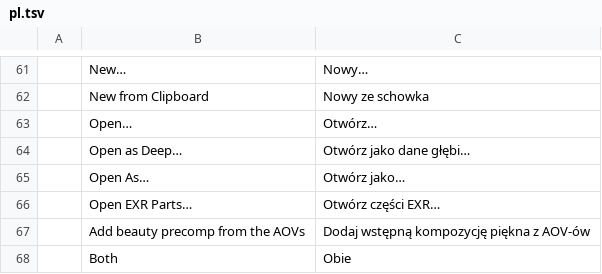
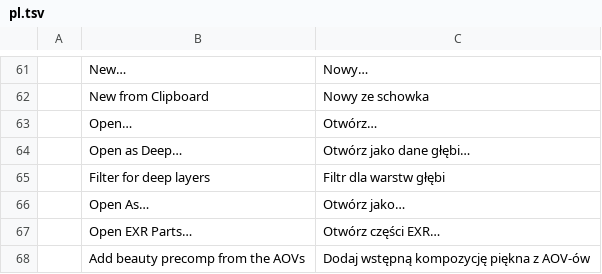
Before and after one commit to Toysoft/photocraft, a TSV file: crates/ui-egui/src/i18n/pl.tsv, drawn as a sheet; only a part is shown, gaps mark what is left out; the shorter side is filled out with more unchanged rows.

Commit message:
deep: merge refuses grids past the load limit; earlier review nits
DeepData::merge now returns Result and refuses a union grid above the
same 2^28 cells the .pcraft load accepts (the capacity-only cap let two
layers parked far apart merge into counts that could never round-trip);
merge_down propagates the error, layer.mergeDown and the solo-deep
accumulator map it to EngineError::Other. The hostile-origins test
asserts the refusal (it passed before only because the wrapped loop
skipped) and adds a benign-grid consistency case. On load, the grid-size
check runs before the counts-length comparison (npx+1 would overflow a
32-bit usize at the saturating maximum), pl.tsv gains "Filter for deep
layers", and the roundtrip test's doc comment and inline comment are
de-duplicated.

```diff
--- a/crates/ui-egui/src/i18n/pl.tsv
+++ b/crates/ui-egui/src/i18n/pl.tsv
@@ -64,2 +64,3 @@
 	Open as Deep…	Otwórz jako dane głębi…
+	Filter for deep layers	Filtr dla warstw głębi
 	Open As…	Otwórz jako…
```
Also changed, not shown: 6 other files.
